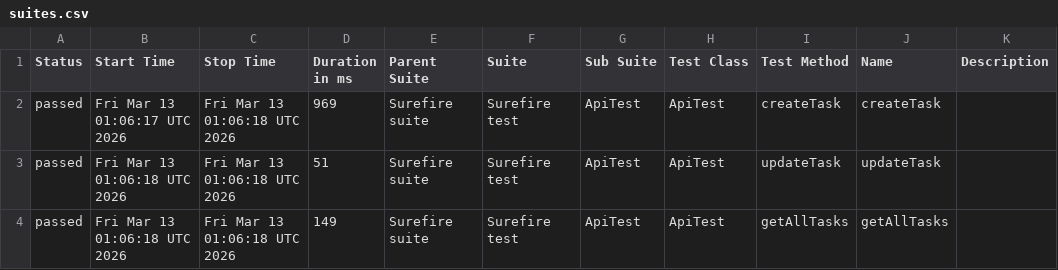
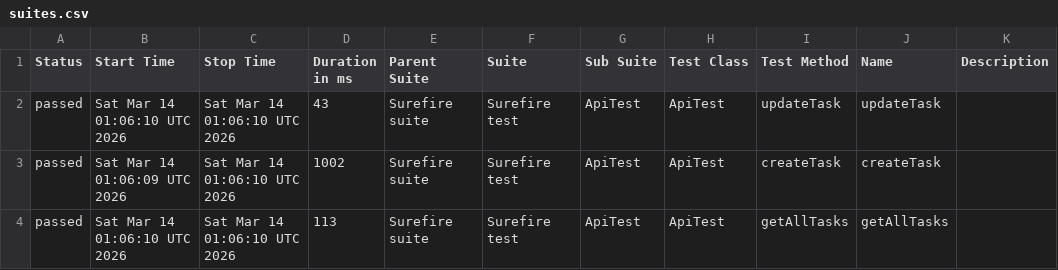
Before and after one commit to MarinaKrasiuk/spf, a CSV file: allure/data/suites.csv, drawn as a sheet.

```diff
--- a/allure/data/suites.csv
+++ b/allure/data/suites.csv
@@ -1,4 +1,4 @@
 "Status","Start Time","Stop Time","Duration in ms","Parent Suite","Suite","Sub Suite","Test Class","Test Method","Name","Description"
-"passed","Fri Mar 13 01:06:17 UTC 2026","Fri Mar 13 01:06:18 UTC 2026","969","Surefire suite","Surefire test","ApiTest","ApiTest","createTask","createTask",""
-"passed","Fri Mar 13 01:06:18 UTC 2026","Fri Mar 13 01:06:18 UTC 2026","51","Surefire suite","Surefire test","ApiTest","ApiTest","updateTask","updateTask",""
-"passed","Fri Mar 13 01:06:18 UTC 2026","Fri Mar 13 01:06:18 UTC 2026","149","Surefire suite","Surefire test","ApiTest","ApiTest","getAllTasks","getAllTasks",""
+"passed","Sat Mar 14 01:06:10 UTC 2026","Sat Mar 14 01:06:10 UTC 2026","43","Surefire suite","Surefire test","ApiTest","ApiTest","updateTask","updateTask",""
+"passed","Sat Mar 14 01:06:09 UTC 2026","Sat Mar 14 01:06:10 UTC 2026","1002","Surefire suite","Surefire test","ApiTest","ApiTest","createTask","createTask",""
+"passed","Sat Mar 14 01:06:10 UTC 2026","Sat Mar 14 01:06:10 UTC 2026","113","Surefire suite","Surefire test","ApiTest","ApiTest","getAllTasks","getAllTasks",""
```
Also changed, not shown: 20 other files.
